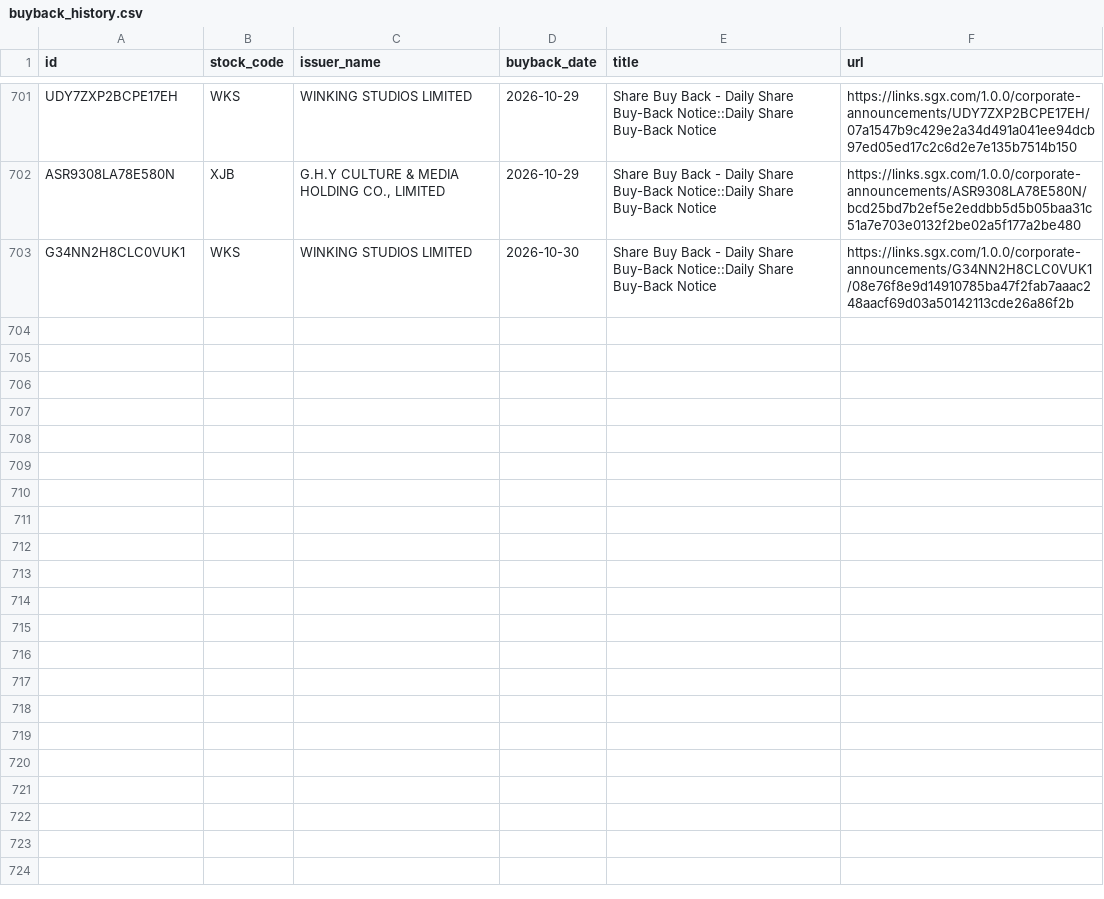
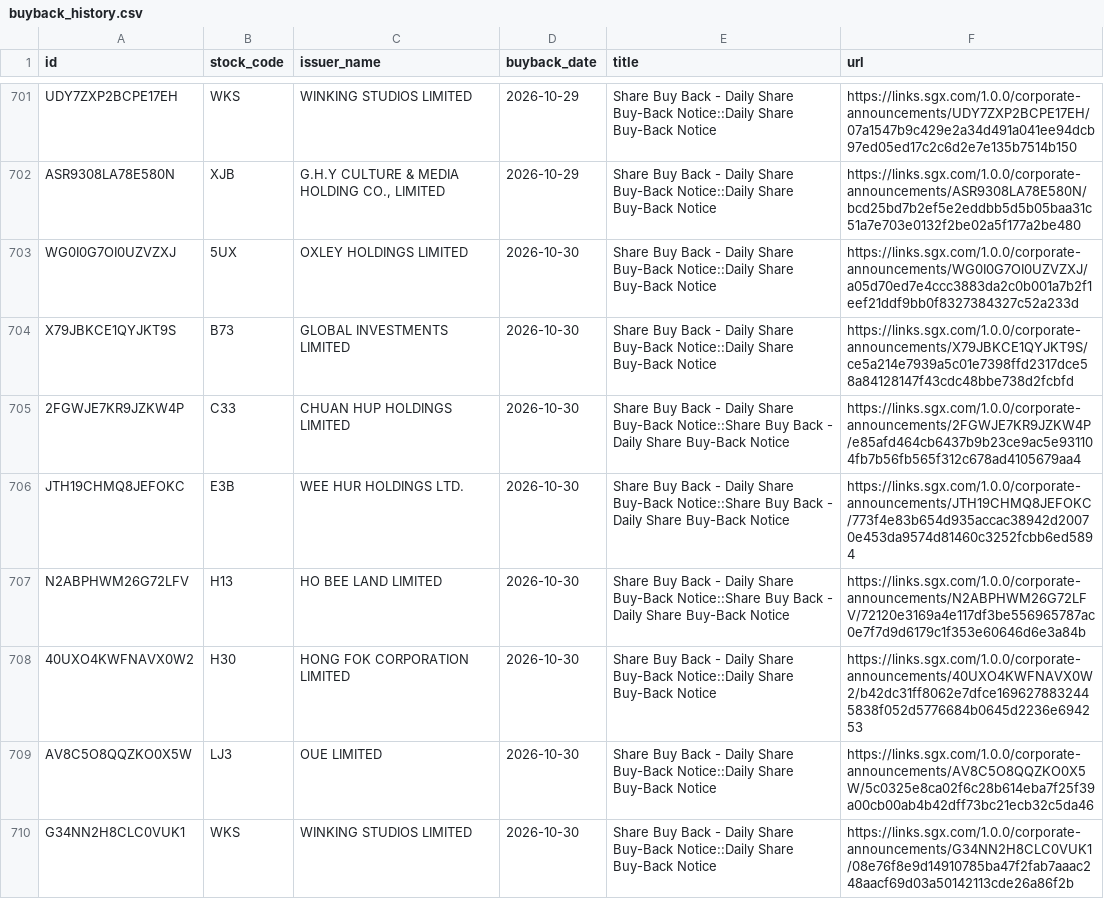
Before and after one commit to ferlyntanyj/Claude-Telegram-bot, a CSV file: history/buyback_history.csv, drawn as a sheet; only a part is shown, gaps mark what is left out; the diff names each change by its address in the sheet, - before the commit and + after, or states it on an @@ line.

```diff
--- a/history/buyback_history.csv
+++ b/history/buyback_history.csv
+row 703: WG0I0G7OI0UZVZXJ | 5UX | OXLEY HOLDINGS LIMITED | 2026-10-30 | Share Buy Back - Daily Share Buy-Back Notice::Daily Share Buy-Back Notice | https://links.sgx.com/1.0.0/corporate-announcements/WG0I0G7OI0UZVZXJ/a05d70ed7e4ccc3883da2c0b001a7b2f1eef21ddf9bb0f8327384327c52a233d
+row 704: X79JBKCE1QYJKT9S | B73 | GLOBAL INVESTMENTS LIMITED | 2026-10-30 | Share Buy Back - Daily Share Buy-Back Notice::Daily Share Buy-Back Notice | https://links.sgx.com/1.0.0/corporate-announcements/X79JBKCE1QYJKT9S/ce5a214e7939a5c01e7398ffd2317dce58a84128147f43cdc48bbe738d2fcbfd
+row 705: 2FGWJE7KR9JZKW4P | C33 | CHUAN HUP HOLDINGS LIMITED | 2026-10-30 | Share Buy Back - Daily Share Buy-Back Notice::Share Buy Back - Daily Share Buy-Back Notice | https://links.sgx.com/1.0.0/corporate-announcements/2FGWJE7KR9JZKW4P/e85afd464cb6437b9b23ce9ac5e931104fb7b56fb565f312c678ad4105679aa4
+row 706: JTH19CHMQ8JEFOKC | E3B | WEE HUR HOLDINGS LTD. | 2026-10-30 | Share Buy Back - Daily Share Buy-Back Notice::Share Buy Back - Daily Share Buy-Back Notice | https://links.sgx.com/1.0.0/corporate-announcements/JTH19CHMQ8JEFOKC/773f4e83b654d935accac38942d20070e453da9574d81460c3252fcbb6ed5894
+row 707: N2ABPHWM26G72LFV | H13 | HO BEE LAND LIMITED | 2026-10-30 | Share Buy Back - Daily Share Buy-Back Notice::Share Buy Back - Daily Share Buy-Back Notice | https://links.sgx.com/1.0.0/corporate-announcements/N2ABPHWM26G72LFV/72120e3169a4e117df3be556965787ac0e7f7d9d6179c1f353e60646d6e3a84b
+row 708: 40UXO4KWFNAVX0W2 | H30 | HONG FOK CORPORATION LIMITED | 2026-10-30 | Share Buy Back - Daily Share Buy-Back Notice::Daily Share Buy-Back Notice | https://links.sgx.com/1.0.0/corporate-announcements/40UXO4KWFNAVX0W2/b42dc31ff8062e7dfce1696278832445838f052d5776684b0645d2236e694253
+row 709: AV8C5O8QQZKO0X5W | LJ3 | OUE LIMITED | 2026-10-30 | Share Buy Back - Daily Share Buy-Back Notice::Daily Share Buy-Back Notice | https://links.sgx.com/1.0.0/corporate-announcements/AV8C5O8QQZKO0X5W/5c0325e8ca02f6c28b614eba7f25f39a00cb00ab4b42dff73bc21ecb32c5da46
```
Also changed, not shown: output/buyback_company_summary.csv, 3 other files.
